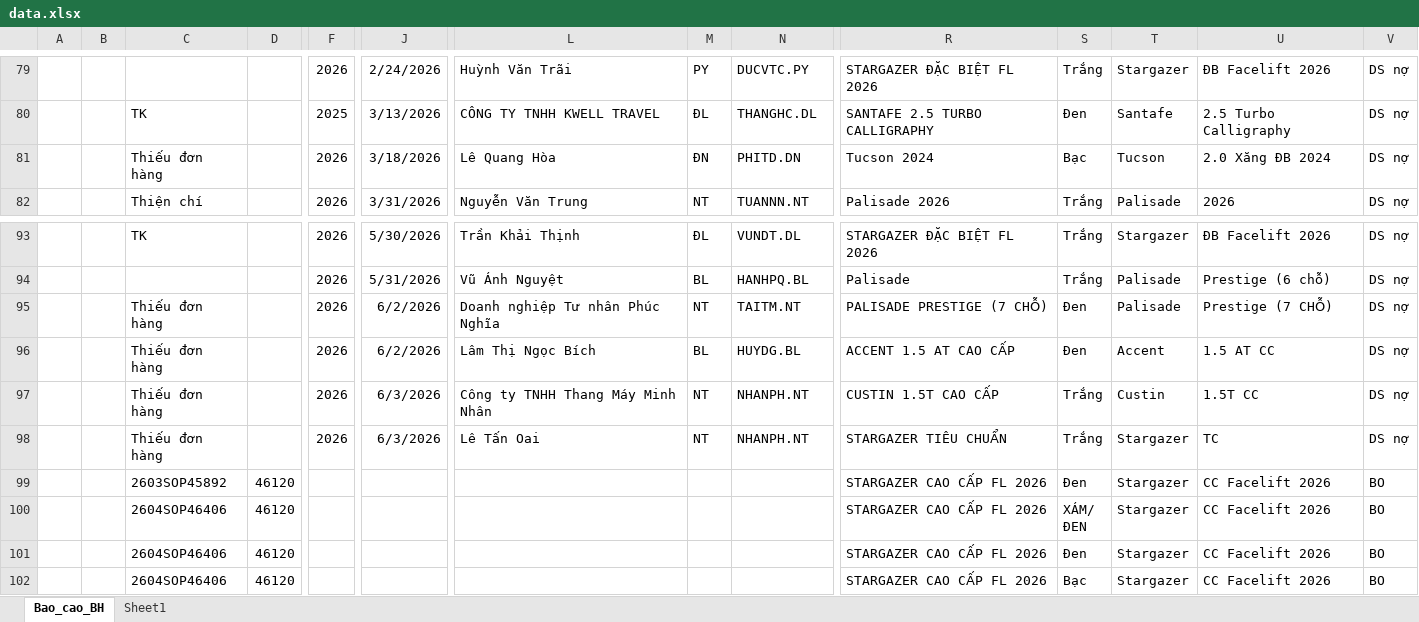
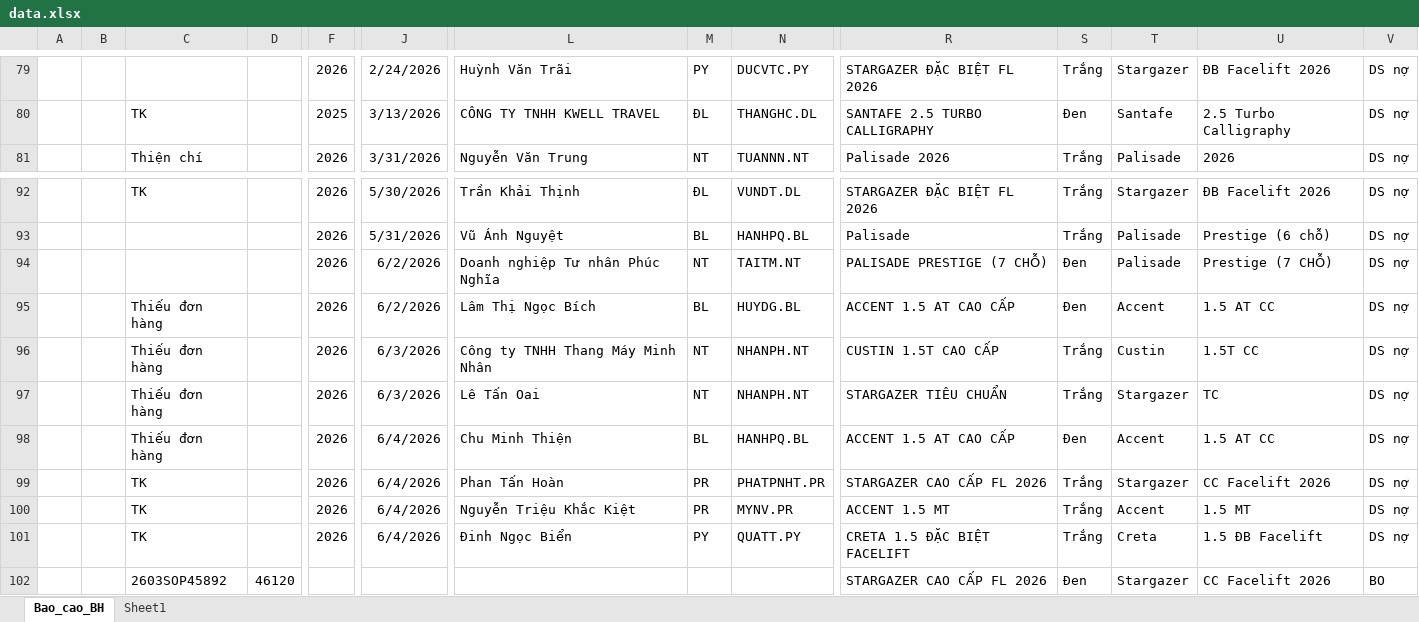
Before and after one commit to tinthanhgroup/Hang-hoa, an Excel workbook: data.xlsx, sheet Bao_cao_BH, drawn as a sheet; only a part is shown, gaps mark what is left out; the shorter side is filled out with more unchanged rows; values as stored, in another font and other column widths than the file's, no borders; table styles not drawn; removed rows and columns are numbered as before the commit, all else as after; rows hold the shown columns only; the diff names each change by its address in the sheet, - before the commit and + after, or states it on an @@ line.

Commit message:
Data 04/06 17:02

```diff
--- a/data.xlsx (sheet Bao_cao_BH)
+++ b/data.xlsx (sheet Bao_cao_BH)
-row 81:  |  | Thiếu đơn hàng |  | 2026 | 3/18/2026 | Lê Quang Hòa | ĐN | PHITD.DN | Tucson 2024 | Bạc | Tucson | 2.0 Xăng ĐB 2024 | DS nợ
-C94: Thiếu đơn hàng
+C94: (empty)
+row 98:  |  | Thiếu đơn hàng |  | 2026 | 6/4/2026 | Chu Minh Thiện | BL | HANHPQ.BL | ACCENT 1.5 AT CAO CẤP | Đen | Accent | 1.5 AT CC | DS nợ
+row 99:  |  | TK |  | 2026 | 6/4/2026 | Phan Tấn Hoàn | PR | PHATPNHT.PR | STARGAZER CAO CẤP FL 2026 | Trắng | Stargazer | CC Facelift 2026 | DS nợ
+row 100:  |  | TK |  | 2026 | 6/4/2026 | Nguyễn Triệu Khắc Kiệt | PR | MYNV.PR | ACCENT 1.5 MT | Trắng | Accent | 1.5 MT | DS nợ
+row 101:  |  | TK |  | 2026 | 6/4/2026 | Đinh Ngọc Biển | PY | QUATT.PY | CRETA 1.5 ĐẶC BIỆT FACELIFT | Trắng | Creta | 1.5 ĐB Facelift | DS nợ
```
